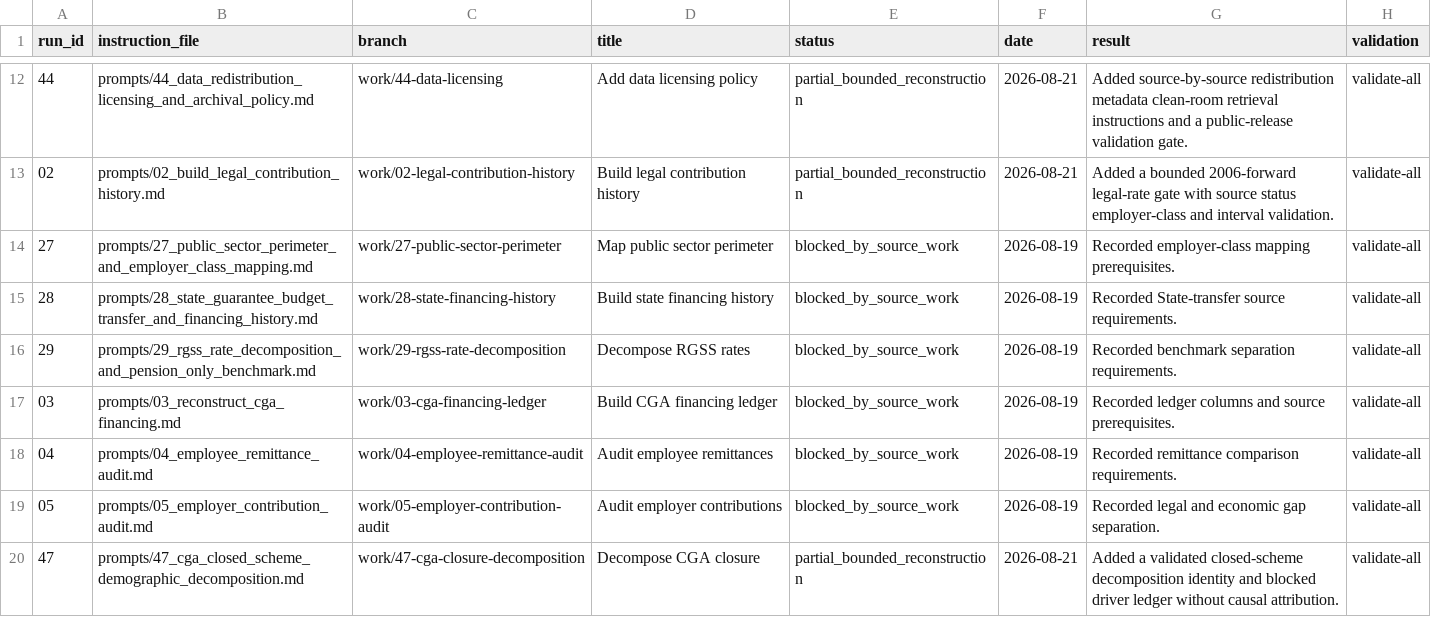
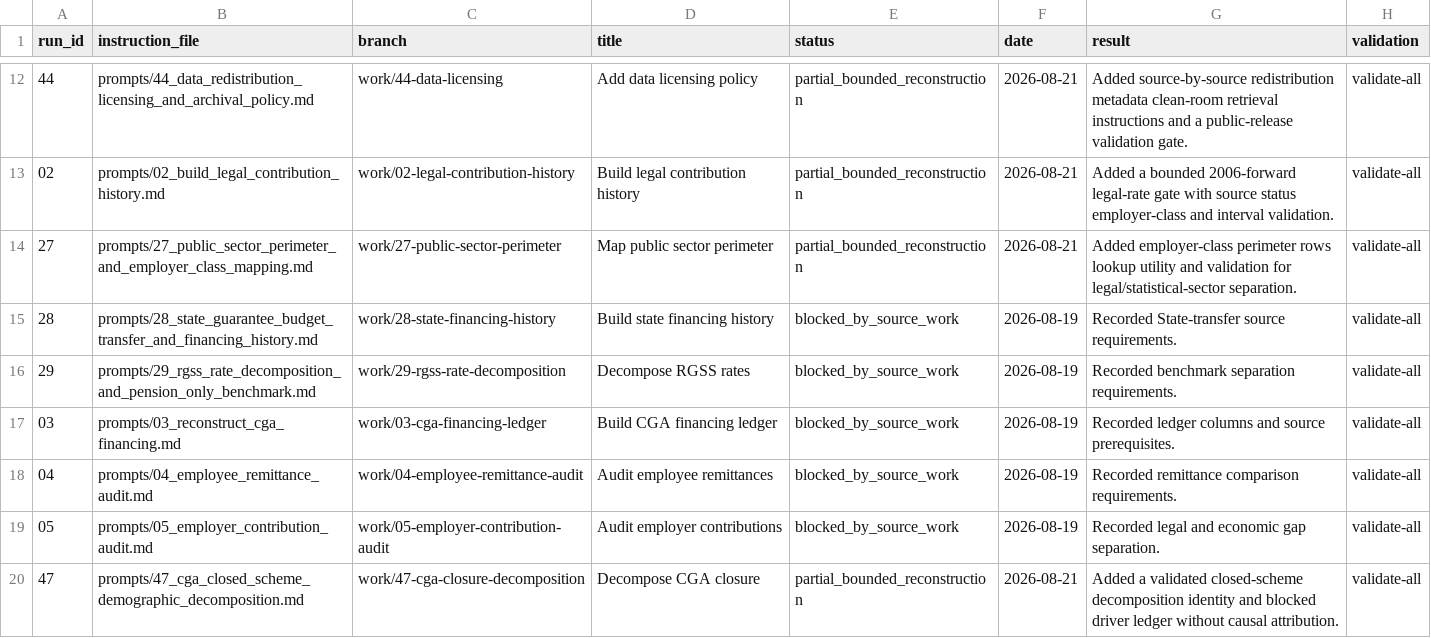
Before and after one commit to DiogoRibeiro7/portugal-public-pension-financing, a CSV file: evidence/execution_registry.csv, drawn as a sheet; only a part is shown, gaps mark what is left out; the diff names each change by its address in the sheet, - before the commit and + after, or states it on an @@ line.

```diff
--- a/evidence/execution_registry.csv
+++ b/evidence/execution_registry.csv
-E14 (status): blocked_by_source_work
+E14 (status): partial_bounded_reconstruction
-F14 (date): 2026-08-19
+F14 (date): 2026-08-21
-G14 (result): Recorded employer-class mapping prerequisites.
+G14 (result): Added employer-class perimeter rows lookup utility and validation for legal/statistical-sector separation.
```
Also changed, not shown: evidence/data_quality_registry.csv, 7 other files.
